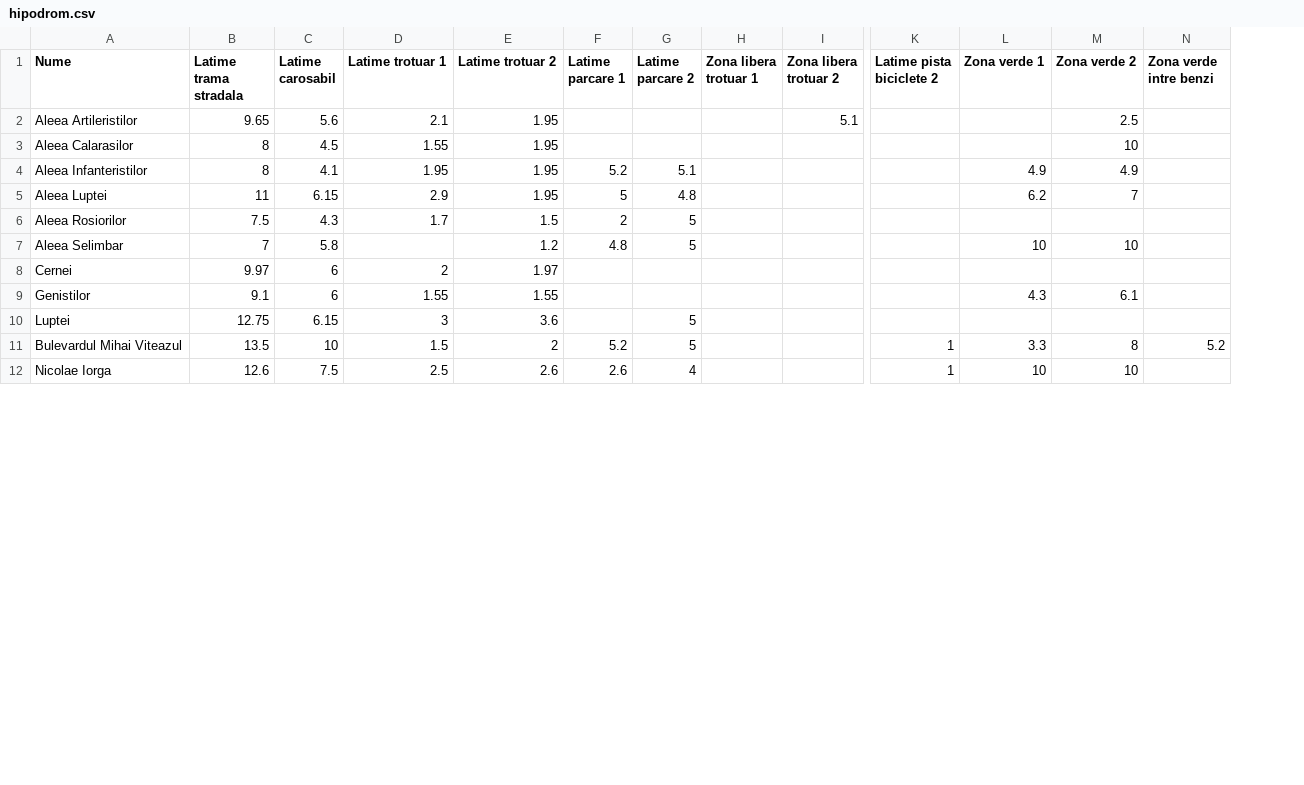
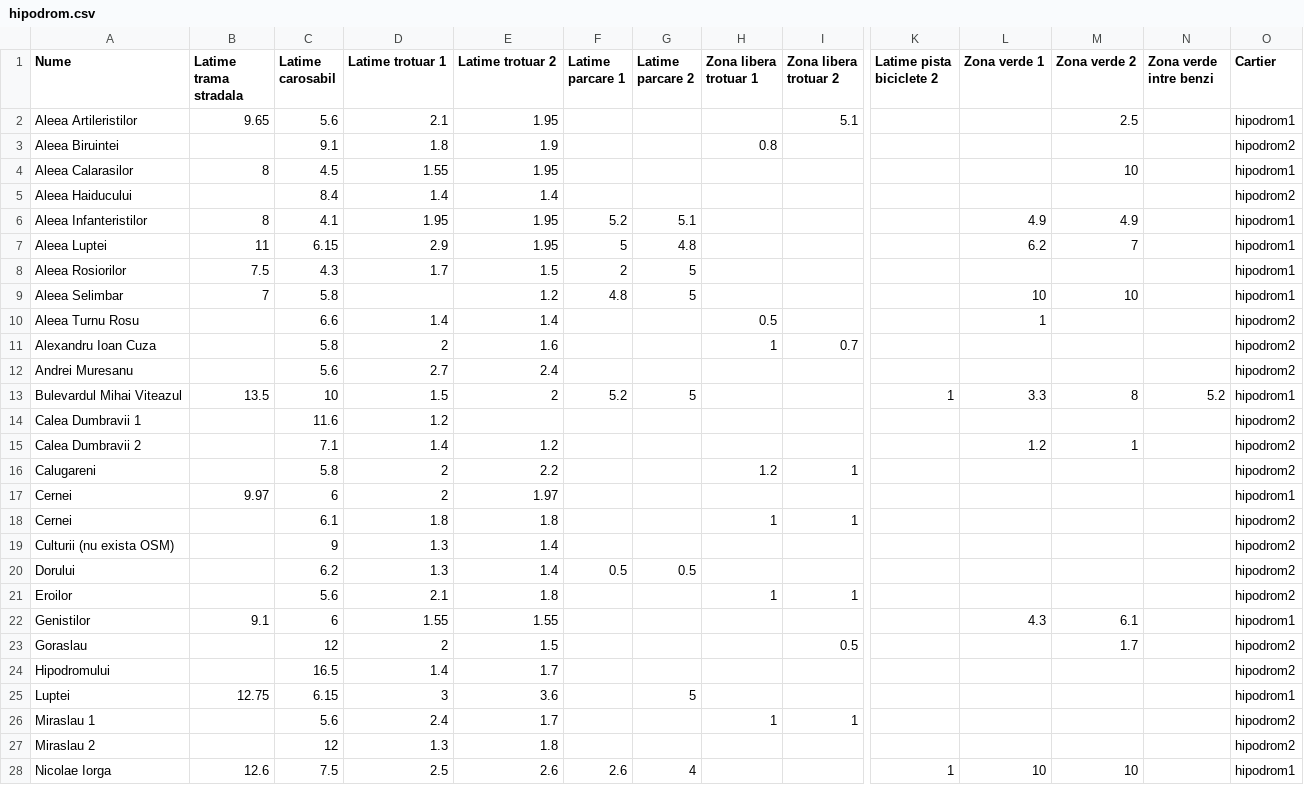
Before and after one commit to EricPlayZ/sibiu-urban-bike-map, a CSV file: public/data/measurements/hipodrom.csv, drawn as a sheet; only a part is shown, gaps mark what is left out; addresses are those after the commit; rows hold the shown columns only; the diff covers the shown part only; the diff names each change by its address in the sheet, - before the commit and + after, or states it on an @@ line.

Commit message:
Add new measurement datasets

```diff
--- a/public/data/measurements/hipodrom.csv
+++ b/public/data/measurements/hipodrom.csv
+column O (Cartier), row 2: hipodrom1; row 4: hipodrom1; rows 6-9: all hipodrom1; row 17: hipodrom1; row 22: hipodrom1; row 25: hipodrom1; row 28: hipodrom1
+row 3: Aleea Biruintei |  | 9.1 | 1.8 | 1.9 |  |  | 0.8 |  |  |  |  |  | hipodrom2
+row 5: Aleea Haiducului |  | 8.4 | 1.4 | 1.4 |  |  |  |  |  |  |  |  | hipodrom2
+row 10: Aleea Turnu Rosu |  | 6.6 | 1.4 | 1.4 |  |  | 0.5 |  |  | 1 |  |  | hipodrom2
+row 11: Alexandru Ioan Cuza |  | 5.8 | 2 | 1.6 |  |  | 1 | 0.7 |  |  |  |  | hipodrom2
+row 12: Andrei Muresanu |  | 5.6 | 2.7 | 2.4 |  |  |  |  |  |  |  |  | hipodrom2
@@ row 11 moved to row 13: Bulevardul Mihai Viteazul @@
+row 14: Calea Dumbravii 1 |  | 11.6 | 1.2 |  |  |  |  |  |  |  |  |  | hipodrom2
+row 15: Calea Dumbravii 2 |  | 7.1 | 1.4 | 1.2 |  |  |  |  |  | 1.2 | 1 |  | hipodrom2
+row 16: Calugareni |  | 5.8 | 2 | 2.2 |  |  | 1.2 | 1 |  |  |  |  | hipodrom2
+row 18: Cernei |  | 6.1 | 1.8 | 1.8 |  |  | 1 | 1 |  |  |  |  | hipodrom2
+row 19: Culturii (nu exista OSM) |  | 9 | 1.3 | 1.4 |  |  |  |  |  |  |  |  | hipodrom2
+row 20: Dorului |  | 6.2 | 1.3 | 1.4 | 0.5 | 0.5 |  |  |  |  |  |  | hipodrom2
+row 21: Eroilor |  | 5.6 | 2.1 | 1.8 |  |  | 1 | 1 |  |  |  |  | hipodrom2
+row 23: Goraslau |  | 12 | 2 | 1.5 |  |  |  | 0.5 |  |  | 1.7 |  | hipodrom2
+row 24: Hipodromului |  | 16.5 | 1.4 | 1.7 |  |  |  |  |  |  |  |  | hipodrom2
+row 26: Miraslau 1 |  | 5.6 | 2.4 | 1.7 |  |  | 1 | 1 |  |  |  |  | hipodrom2
+row 27: Miraslau 2 |  | 12 | 1.3 | 1.8 |  |  |  |  |  |  |  |  | hipodrom2
```
Also changed, not shown: 2 added rows elsewhere in this file, 5 other files.
